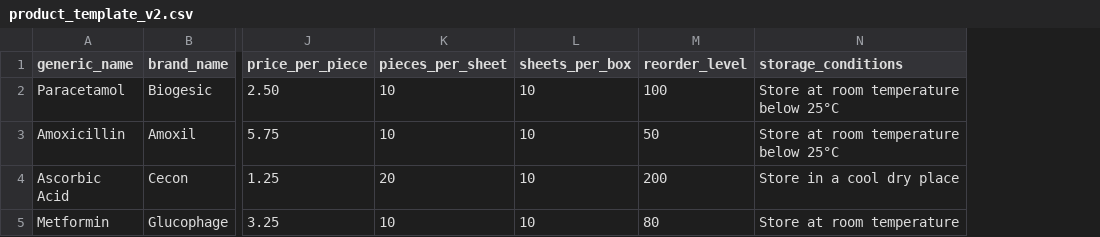
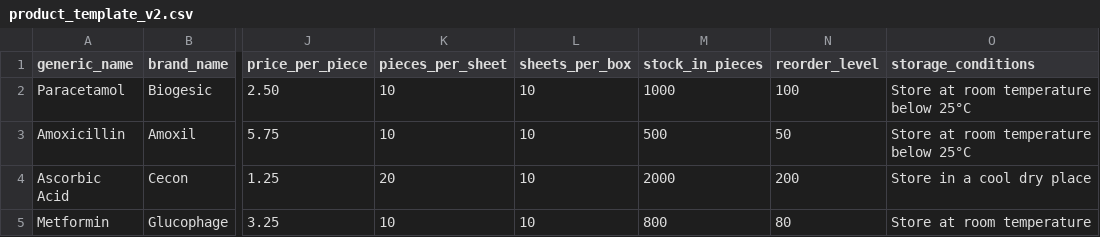
Before and after one commit to KurisuuChan/MedCure-Web-Pro, a CSV file: public/product_template_v2.csv, drawn as a sheet; only a part is shown, gaps mark what is left out; the diff names each change by its address in the sheet, - before the commit and + after, or states it on an @@ line.

```diff
--- a/public/product_template_v2.csv
+++ b/public/product_template_v2.csv
+column M (stock_in_pieces), rows 2-5: 1000 | 500 | 2000 | 800
```
Also changed, not shown: 12 other files.
